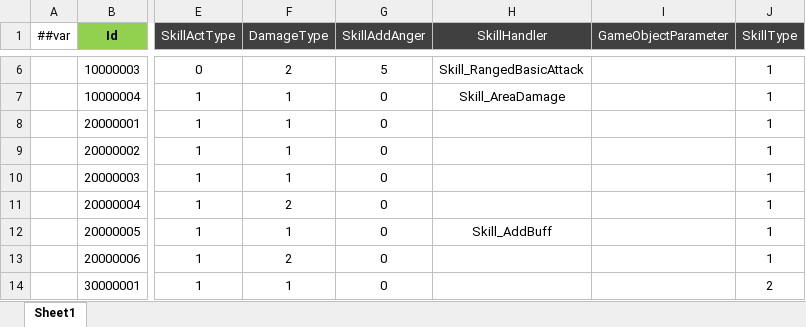
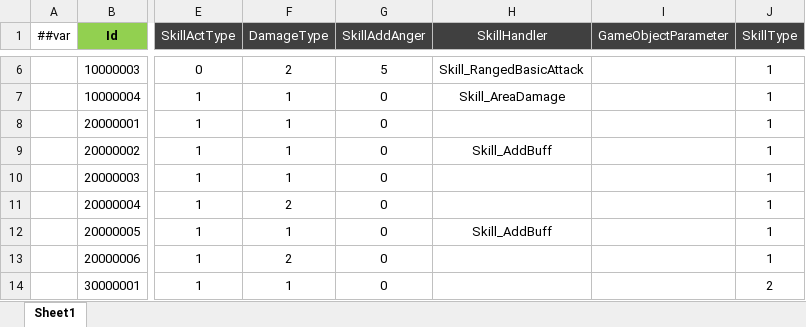
Before and after one commit to csyinghuochong/miniprogram_1, an Excel workbook: Unity/Assets/Config/Excel/SkillConfig.xlsx, sheet Sheet1, drawn as a sheet; only a part is shown, gaps mark what is left out; values as stored, in another font and other column widths than the file's, no borders; the diff names each change by its address in the sheet, - before the commit and + after, or states it on an @@ line.

```diff
--- a/Unity/Assets/Config/Excel/SkillConfig.xlsx (sheet Sheet1)
+++ b/Unity/Assets/Config/Excel/SkillConfig.xlsx (sheet Sheet1)
-H9 (SkillHandler): (empty)
+H9 (SkillHandler): Skill_AddBuff
```
Also changed, not shown: Unity/Assets/Config/Excel/MonsterConfig.xlsx, 19 other files.
